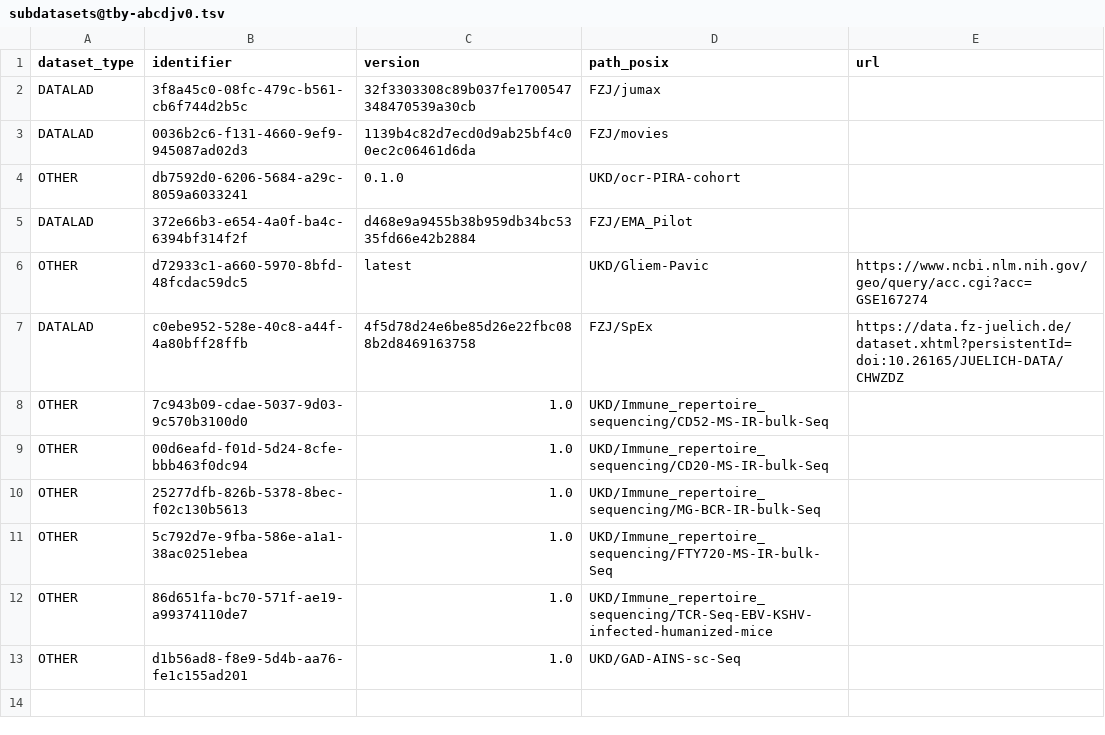
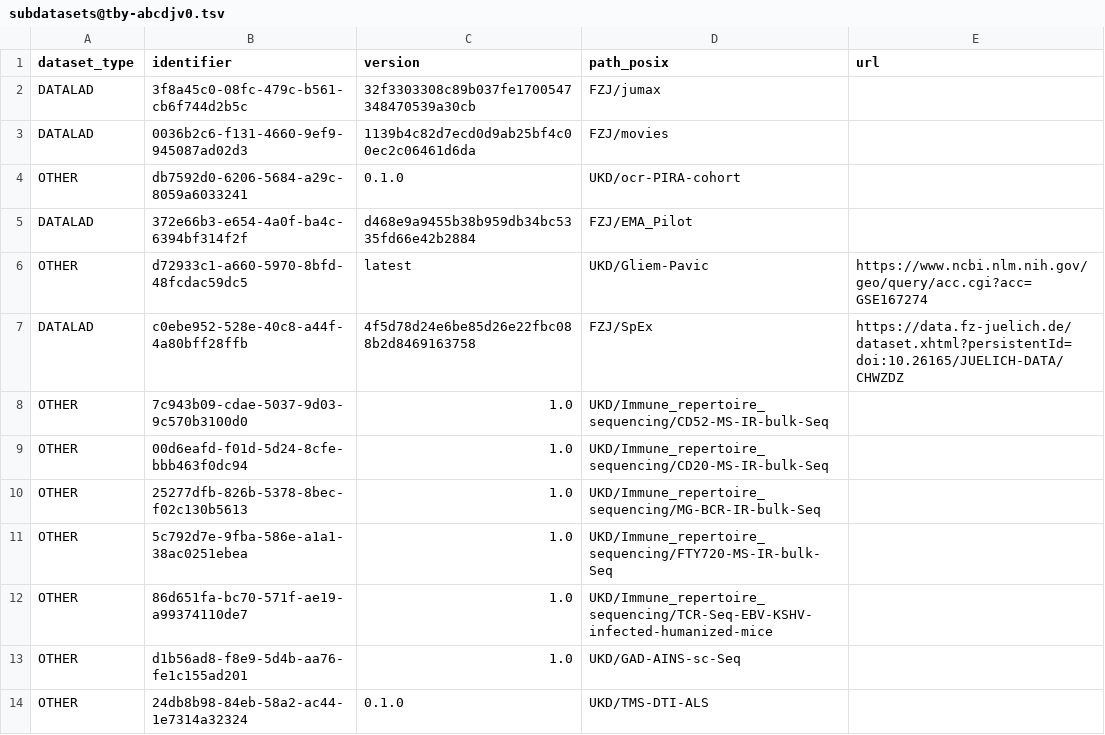
Before and after one commit to abcd-j/data, a TSV file: .datalad/tabby/self/subdatasets@tby-abcdjv0.tsv, drawn as a sheet.

Commit message:
Adds new sub-directory (UKD/TMS-DTI-ALS) as a subdataset in tabby metadata

```diff
--- a/.datalad/tabby/self/subdatasets@tby-abcdjv0.tsv
+++ b/.datalad/tabby/self/subdatasets@tby-abcdjv0.tsv
@@ -13 +13,2 @@ OTHER	86d651fa-bc70-571f-ae19-a99374110de7	1.0	UKD/Immune_repertoire_sequencing/
 OTHER	d1b56ad8-f8e9-5d4b-aa76-fe1c155ad201	1.0	UKD/GAD-AINS-sc-Seq	
+OTHER	24db8b98-84eb-58a2-ac44-1e7314a32324	0.1.0	UKD/TMS-DTI-ALS	
```
